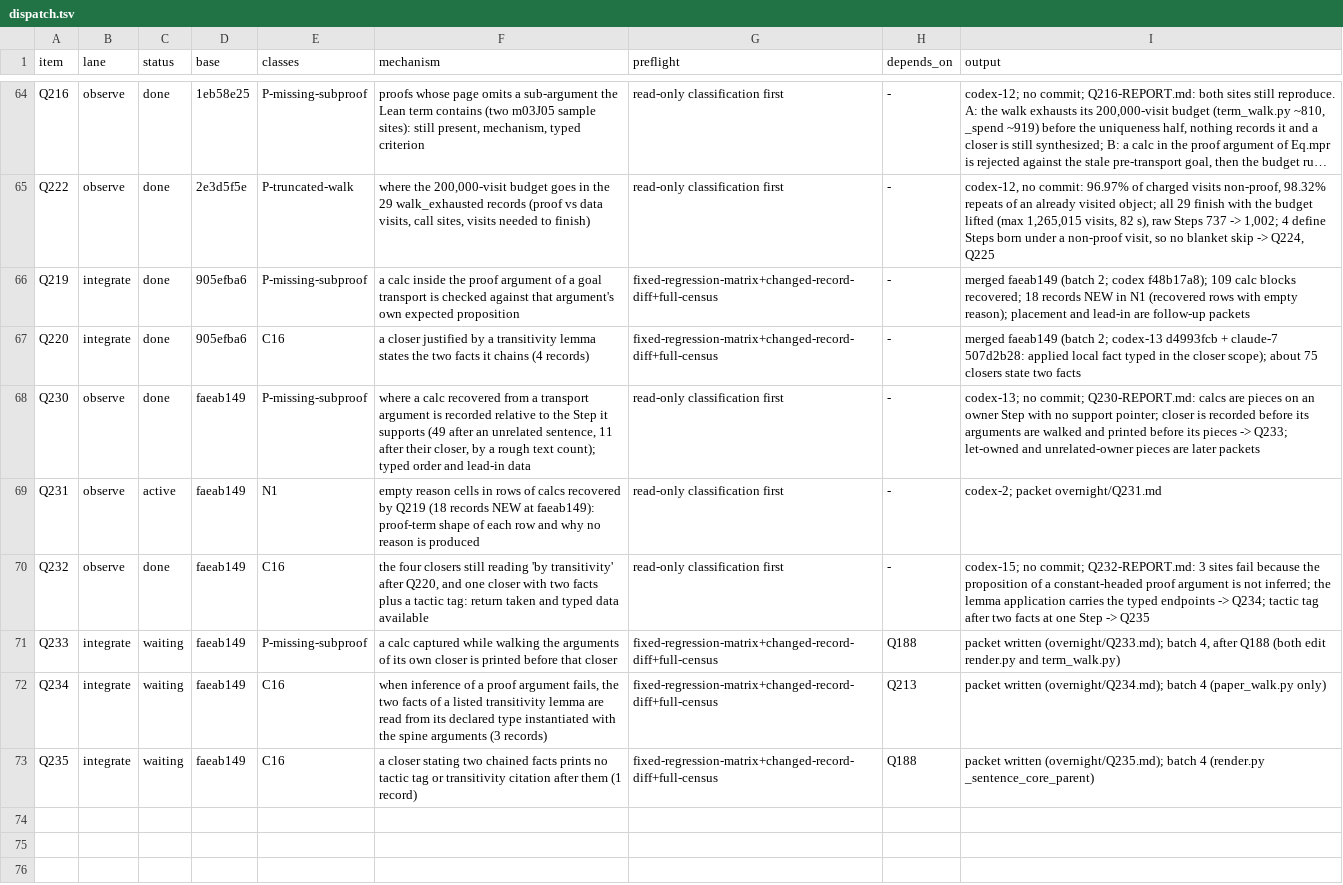
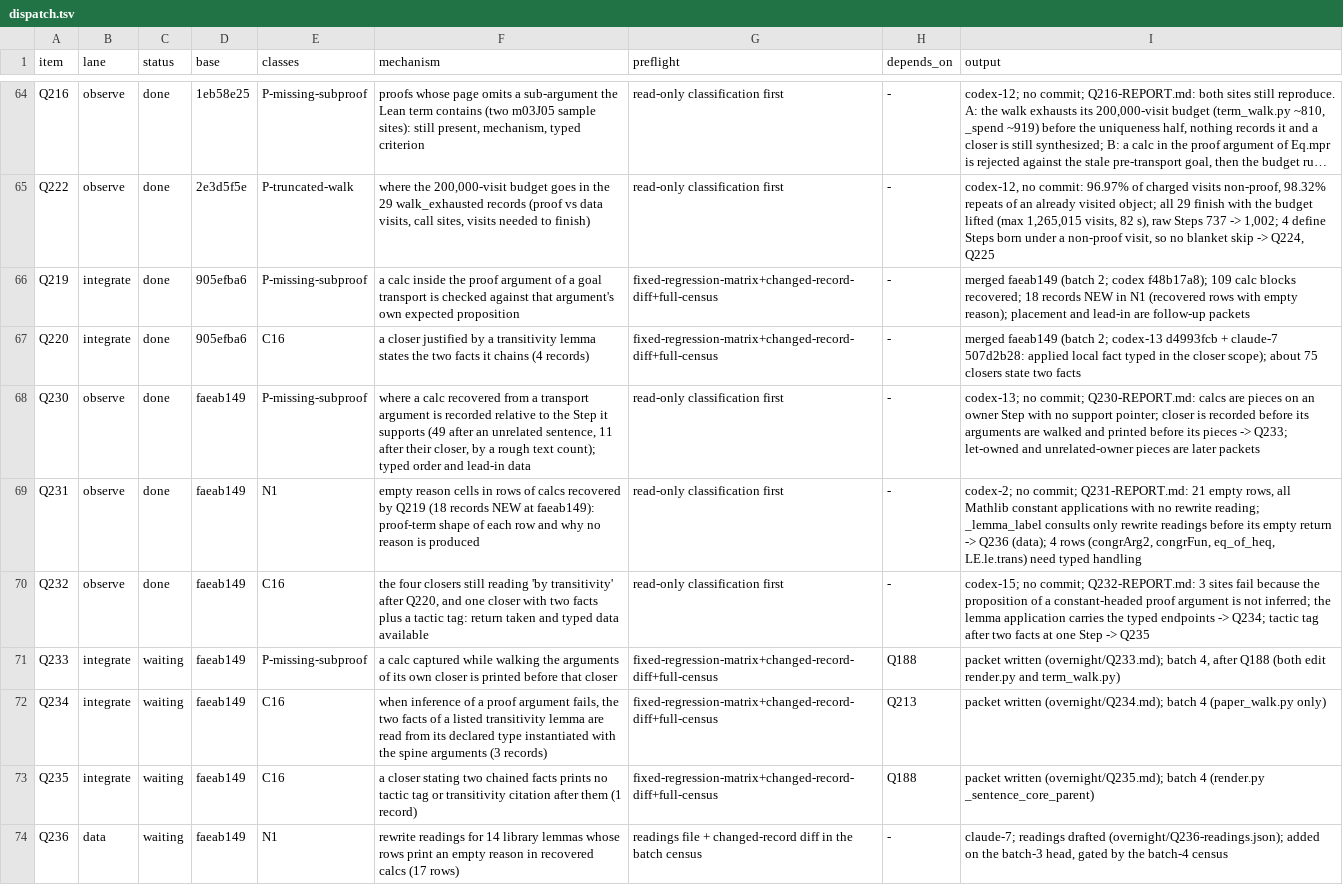
Before and after one commit to tothedarktowercame/futon4, a TSV file: holes/labs/E-paperprinter-cleanup/endgame/dispatch.tsv, drawn as a sheet; only a part is shown, gaps mark what is left out; long unchanged cells end in ….

```diff
--- a/holes/labs/E-paperprinter-cleanup/endgame/dispatch.tsv
+++ b/holes/labs/E-paperprinter-cleanup/endgame/dispatch.tsv
@@ -68,3 +68,3 @@ Q220	integrate	done	905efba6	C16	a closer justified by a transitivity lemma stat
 Q230	observe	done	faeab149	P-missing-subproof	where a calc recovered from a transport argument is recorded relative to the Step it supports (49 after an unrelated sentence, 11 after their closer, by a rough text count); typed order and lead-in data	read-only classification first	-	codex-13; no commit; Q230-REPORT.md: calcs are pieces on an owner Step with no support pointer; closer is recorded before its arguments are walked and printed before its pieces -> Q233; let-owned and unrelated-owner pieces are later packets
-Q231	observe	active	faeab149	N1	empty reason cells in rows of calcs recovered by Q219 (18 records NEW at faeab149): proof-term shape of each row and why no reason is produced	read-only classification first	-	codex-2; packet overnight/Q231.md
+Q231	observe	done	faeab149	N1	empty reason cells in rows of calcs recovered by Q219 (18 records NEW at faeab149): proof-term shape of each row and why no reason is produced	read-only classification first	-	codex-2; no commit; Q231-REPORT.md: 21 empty rows, all Mathlib constant applications with no rewrite reading; _lemma_label consults only rewrite readings before its empty return -> Q236 (data); 4 rows (congrArg2, congrFun, eq_of_heq, LE.le.trans) need typed handling
 Q232	observe	done	faeab149	C16	the four closers still reading 'by transitivity' after Q220, and one closer with two facts plus a tactic tag: return taken and typed data available	read-only classification first	-	codex-15; no commit; Q232-REPORT.md: 3 sites fail because the proposition of a constant-headed proof argument is not inferred; the lemma application carries the typed endpoints -> Q234; tactic tag after two facts at one Step -> Q235
@@ -73 +73,2 @@ Q234	integrate	waiting	faeab149	C16	when inference of a proof argument fails, th
 Q235	integrate	waiting	faeab149	C16	a closer stating two chained facts prints no tactic tag or transitivity citation after them (1 record)	fixed-regression-matrix+changed-record-diff+full-census	Q188	packet written (overnight/Q235.md); batch 4 (render.py _sentence_core_parent)
+Q236	data	waiting	faeab149	N1	rewrite readings for 14 library lemmas whose rows print an empty reason in recovered calcs (17 rows)	readings file + changed-record diff in the batch census	-	claude-7; readings drafted (overnight/Q236-readings.json); added on the batch-3 head, gated by the batch-4 census
```
